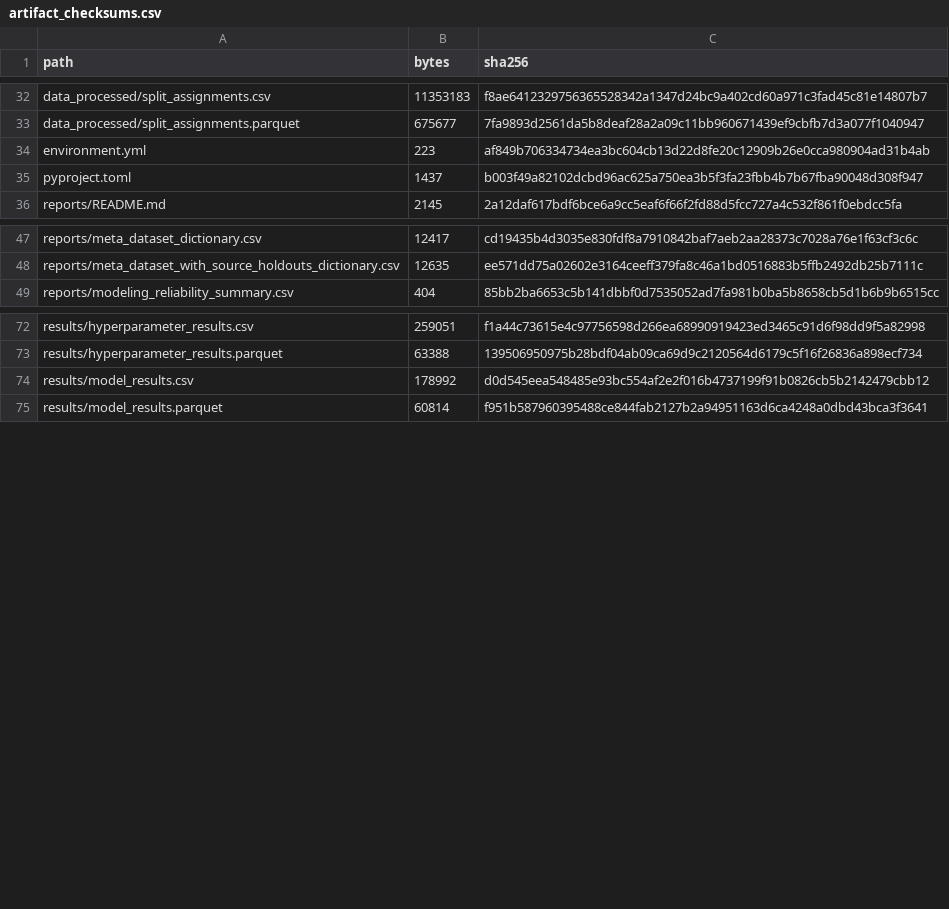
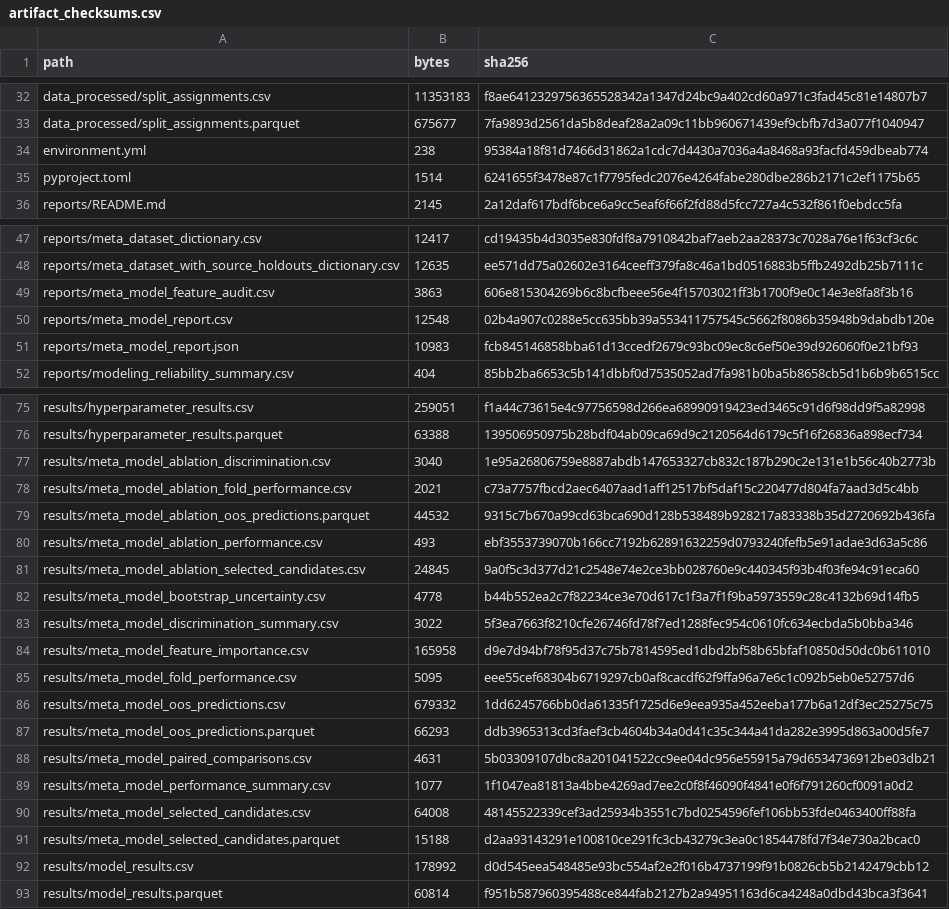
Before and after one commit to BanerjeeAbhisek/Success_Prediction_of_AquSol_Algos, a CSV file: reports/artifact_checksums.csv, drawn as a sheet; only a part is shown, gaps mark what is left out; the diff covers the shown part only.

Commit message:
Add leakage-safe source-holdout meta-model evaluation

```diff
--- a/reports/artifact_checksums.csv
+++ b/reports/artifact_checksums.csv
@@ -33,4 +33,4 @@ data_processed/split_assignments.csv,11353183,f8ae6412329756365528342a1347d24bc9
 data_processed/split_assignments.parquet,675677,7fa9893d2561da5b8deaf28a2a09c11bb960671439ef9cbfb7d3a077f1040947
-environment.yml,223,af849b706334734ea3bc604cb13d22d8fe20c12909b26e0cca980904ad31b4ab
-pyproject.toml,1437,b003f49a82102dcbd96ac625a750ea3b5f3fa23fbb4b7b67fba90048d308f947
+environment.yml,238,95384a18f81d7466d31862a1cdc7d4430a7036a4a8468a93facfd459dbeab774
+pyproject.toml,1514,6241655f3478e87c1f7795fedc2076e4264fabe280dbe286b2171c2ef1175b65
 reports/README.md,2145,2a12daf617bdf6bce6a9cc5eaf6f66f2fd88d5fcc727a4c532f861f0ebdcc5fa
@@ -48,2 +48,5 @@ reports/meta_dataset_dictionary.csv,12417,cd19435b4d3035e830fdf8a7910842baf7aeb2
 reports/meta_dataset_with_source_holdouts_dictionary.csv,12635,ee571dd75a02602e3164ceeff379fa8c46a1bd0516883b5ffb2492db25b7111c
+reports/meta_model_feature_audit.csv,3863,606e815304269b6c8bcfbeee56e4f15703021ff3b1700f9e0c14e3e8fa8f3b16
+reports/meta_model_report.csv,12548,02b4a907c0288e5cc635bb39a553411757545c5662f8086b35948b9dabdb120e
+reports/meta_model_report.json,10983,fcb845146858bba61d13ccedf2679c93bc09ec8c6ef50e39d926060f0e21bf93
 reports/modeling_reliability_summary.csv,404,85bb2ba6653c5b141dbbf0d7535052ad7fa981b0ba5b8658cb5d1b6b9b6515cc
@@ -73,2 +76,17 @@ results/hyperparameter_results.csv,259051,f1a44c73615e4c97756598d266ea6899091942
 results/hyperparameter_results.parquet,63388,139506950975b28bdf04ab09ca69d9c2120564d6179c5f16f26836a898ecf734
+results/meta_model_ablation_discrimination.csv,3040,1e95a26806759e8887abdb147653327cb832c187b290c2e131e1b56c40b2773b
+results/meta_model_ablation_fold_performance.csv,2021,c73a7757fbcd2aec6407aad1aff12517bf5daf15c220477d804fa7aad3d5c4bb
+results/meta_model_ablation_oos_predictions.parquet,44532,9315c7b670a99cd63bca690d128b538489b928217a83338b35d2720692b436fa
+results/meta_model_ablation_performance.csv,493,ebf3553739070b166cc7192b62891632259d0793240fefb5e91adae3d63a5c86
+results/meta_model_ablation_selected_candidates.csv,24845,9a0f5c3d377d21c2548e74e2ce3bb028760e9c440345f93b4f03fe94c91eca60
+results/meta_model_bootstrap_uncertainty.csv,4778,b44b552ea2c7f82234ce3e70d617c1f3a7f1f9ba5973559c28c4132b69d14fb5
+results/meta_model_discrimination_summary.csv,3022,5f3ea7663f8210cfe26746fd78f7ed1288fec954c0610fc634ecbda5b0bba346
+results/meta_model_feature_importance.csv,165958,d9e7d94bf78f95d37c75b7814595ed1dbd2bf58b65bfaf10850d50dc0b611010
+results/meta_model_fold_performance.csv,5095,eee55cef68304b6719297cb0af8cacdf62f9ffa96a7e6c1c092b5eb0e52757d6
+results/meta_model_oos_predictions.csv,679332,1dd6245766bb0da61335f1725d6e9eea935a452eeba177b6a12df3ec25275c75
+results/meta_model_oos_predictions.parquet,66293,ddb3965313cd3faef3cb4604b34a0d41c35c344a41da282e3995d863a00d5fe7
+results/meta_model_paired_comparisons.csv,4631,5b03309107dbc8a201041522cc9ee04dc956e55915a79d6534736912be03db21
+results/meta_model_performance_summary.csv,1077,1f1047ea81813a4bbe4269ad7ee2c0f8f46090f4841e0f6f791260cf0091a0d2
+results/meta_model_selected_candidates.csv,64008,48145522339cef3ad25934b3551c7bd0254596fef106bb53fde0463400ff88fa
+results/meta_model_selected_candidates.parquet,15188,d2aa93143291e100810ce291fc3cb43279c3ea0c1854478fd7f34e730a2bcac0
 results/model_results.csv,178992,d0d545eea548485e93bc554af2e2f016b4737199f91b0826cb5b2142479cbb12
```
Also changed, not shown: 2 added rows and 8 edited cells elsewhere in this file, reports/reproducibility_manifest.csv, 27 other files.
